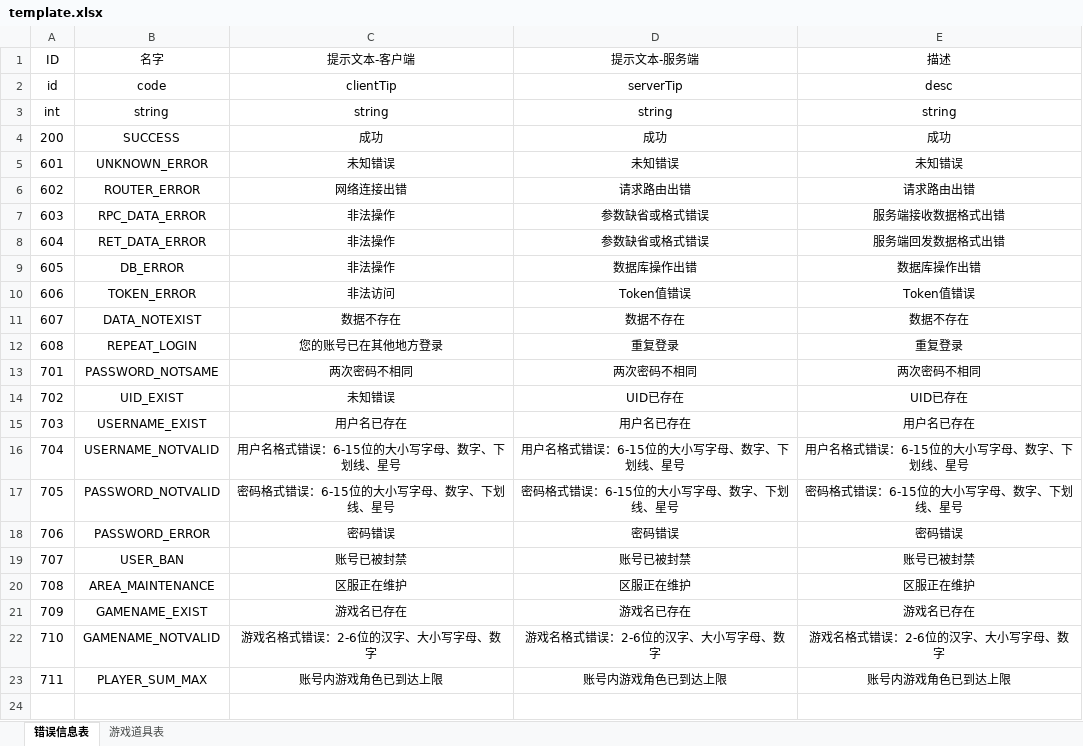
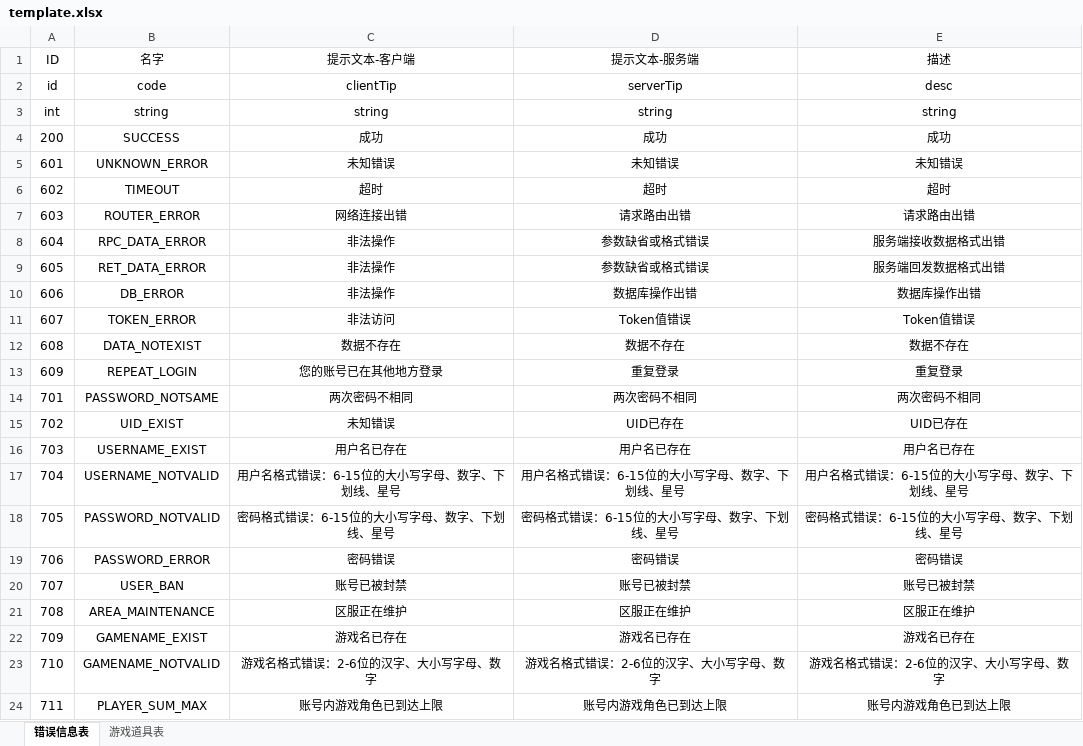
Before and after one commit to GrayGuardian/gcard-server, an Excel workbook: tool/template/template.xlsx, sheet 错误信息表, drawn as a sheet; values as stored, in another font and other column widths than the file's, no borders; addresses are those after the commit; the diff names each change by its address in the sheet, - before the commit and + after, or states it on an @@ line.

```diff
--- a/tool/template/template.xlsx (sheet 错误信息表)
+++ b/tool/template/template.xlsx (sheet 错误信息表)
-B6 (名字): ROUTER_ERROR
+B6 (名字): TIMEOUT
-C6 (提示文本-客户端): 网络连接出错
+C6 (提示文本-客户端): 超时
-D6 (提示文本-服务端): 请求路由出错
+D6 (提示文本-服务端): 超时
-E6 (描述): 请求路由出错
+E6 (描述): 超时
-B7 (名字): RPC_DATA_ERROR
+B7 (名字): ROUTER_ERROR
-C7 (提示文本-客户端): 非法操作
+C7 (提示文本-客户端): 网络连接出错
-D7 (提示文本-服务端): 参数缺省或格式错误
+D7 (提示文本-服务端): 请求路由出错
-E7 (描述): 服务端接收数据格式出错
+E7 (描述): 请求路由出错
-B8 (名字): RET_DATA_ERROR
+B8 (名字): RPC_DATA_ERROR
-E8 (描述): 服务端回发数据格式出错
+E8 (描述): 服务端接收数据格式出错
-B9 (名字): DB_ERROR
+B9 (名字): RET_DATA_ERROR
-D9 (提示文本-服务端): 数据库操作出错
+D9 (提示文本-服务端): 参数缺省或格式错误
-E9 (描述): 数据库操作出错
+E9 (描述): 服务端回发数据格式出错
+row 10: 606 | DB_ERROR | 非法操作 | 数据库操作出错 | 数据库操作出错
-A11 (ID): 606
+A11 (ID): 607
-A12 (ID): 607
+A12 (ID): 608
-A13 (ID): 608
+A13 (ID): 609
```
Also changed, not shown: 19 other files.
